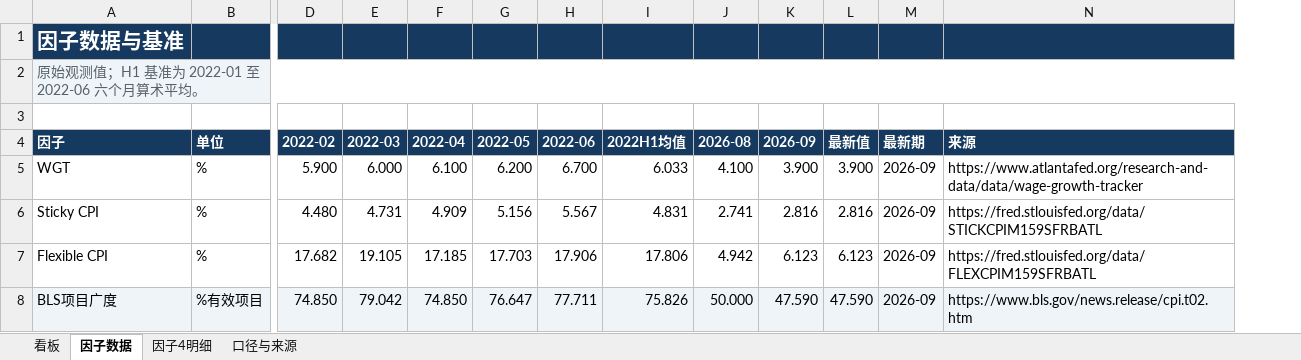
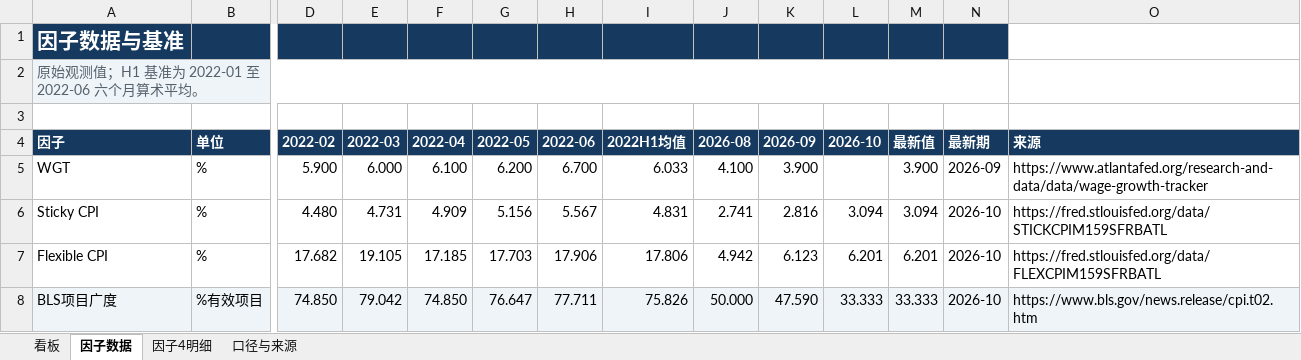
Before and after one commit to marvinbai303-ops/workspace, an Excel workbook: 产业趋势研究&选股/美国通胀压力温度计/美国通胀压力温度计_试算_20261011.xlsx, sheet 因子数据, drawn as a sheet; only a part is shown, gaps mark what is left out; values as stored, in another font and other column widths than the file's, no borders; removed rows and columns are numbered as before the commit, all else as after; the diff names each change by its address in the sheet, - before the commit and + after, or states it on an @@ line.

```diff
--- a/产业趋势研究&选股/美国通胀压力温度计/美国通胀压力温度计_试算_20261011.xlsx (sheet 因子数据)
+++ b/产业趋势研究&选股/美国通胀压力温度计/美国通胀压力温度计_试算_20261011.xlsx (sheet 因子数据)
+column L (2026-10), rows 6-8: 3.094 | 6.201 | 33.333
-O1 fill: #163A5F
+O1 fill: none
-A2:N2 merged
+A2:N2 merged
-O2 fill: #EEF4F8
+O2 fill: none
-M6 (最新值): 2.816
+M6 (最新值): 3.094
-N6:N8 (最新期): 2026-09
+N6:N8 (最新期): 2026-10
-M7 (最新值): 6.123
+M7 (最新值): 6.201
-M8 (最新值): 47.590
+M8 (最新值): 33.333
```
Also changed, not shown: sheet 看板, sheet 口径与来源, sheet 因子4明细, formulas that keep their value, 产业趋势研究&选股/君君美债利率模型_自动刷新/output/君君美债利率模型_最新.xlsx, 23 other files.
